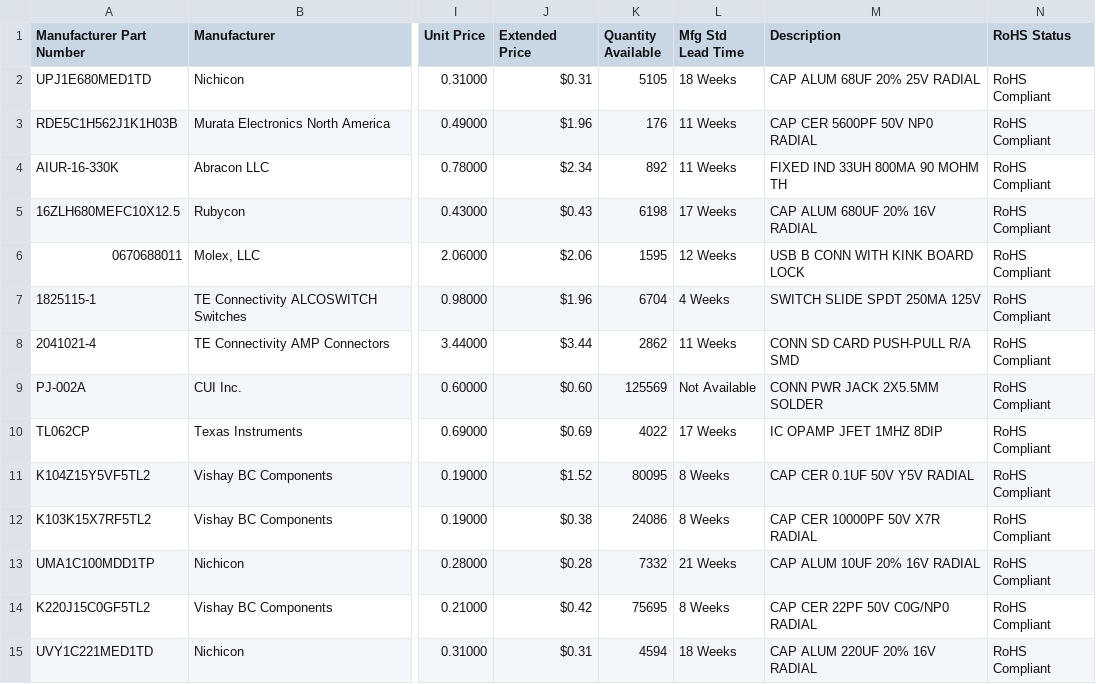
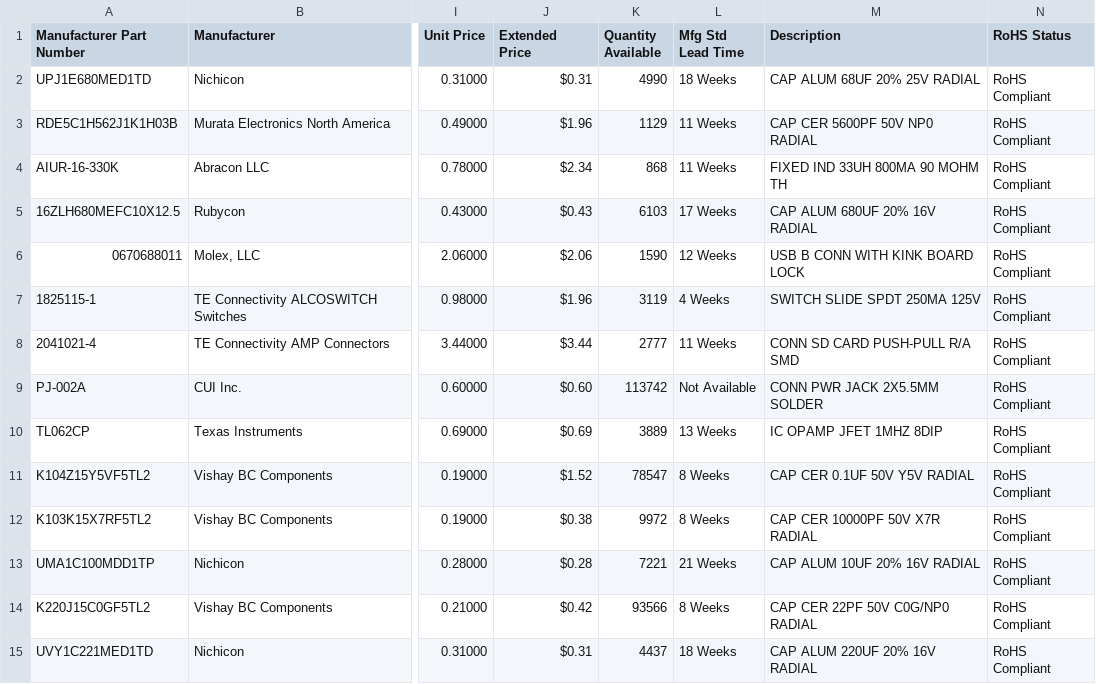
Before and after one commit to AidanHockey5/STM32_VGM_Player_YM2612_SN76489, a CSV file: Schematics/STM32_MegaBlaster/BOM/DIGIKEY-BOM.csv, drawn as a sheet; only a part is shown, gaps mark what is left out; the diff covers the shown part only; the diff names each change by its address in the sheet, - before the commit and + after, or states it on an @@ line.

```diff
--- a/Schematics/STM32_MegaBlaster/BOM/DIGIKEY-BOM.csv
+++ b/Schematics/STM32_MegaBlaster/BOM/DIGIKEY-BOM.csv
-K2 (Quantity Available): 5105
+K2 (Quantity Available): 4990
-K3 (Quantity Available): 176
+K3 (Quantity Available): 1129
-K4 (Quantity Available): 892
+K4 (Quantity Available): 868
-K5 (Quantity Available): 6198
+K5 (Quantity Available): 6103
-K6 (Quantity Available): 1595
+K6 (Quantity Available): 1590
-K7 (Quantity Available): 6704
+K7 (Quantity Available): 3119
-K8 (Quantity Available): 2862
+K8 (Quantity Available): 2777
-K9 (Quantity Available): 125569
+K9 (Quantity Available): 113742
-K10 (Quantity Available): 4022
+K10 (Quantity Available): 3889
-L10 (Mfg Std Lead Time): 17 Weeks
+L10 (Mfg Std Lead Time): 13 Weeks
-K11 (Quantity Available): 80095
+K11 (Quantity Available): 78547
-K12 (Quantity Available): 24086
+K12 (Quantity Available): 9972
-K13 (Quantity Available): 7332
+K13 (Quantity Available): 7221
-K14 (Quantity Available): 75695
+K14 (Quantity Available): 93566
-K15 (Quantity Available): 4594
+K15 (Quantity Available): 4437
```
Also changed, not shown: 1 added row, 1 removed row and 36 edited cells elsewhere in this file, 2 other files.
